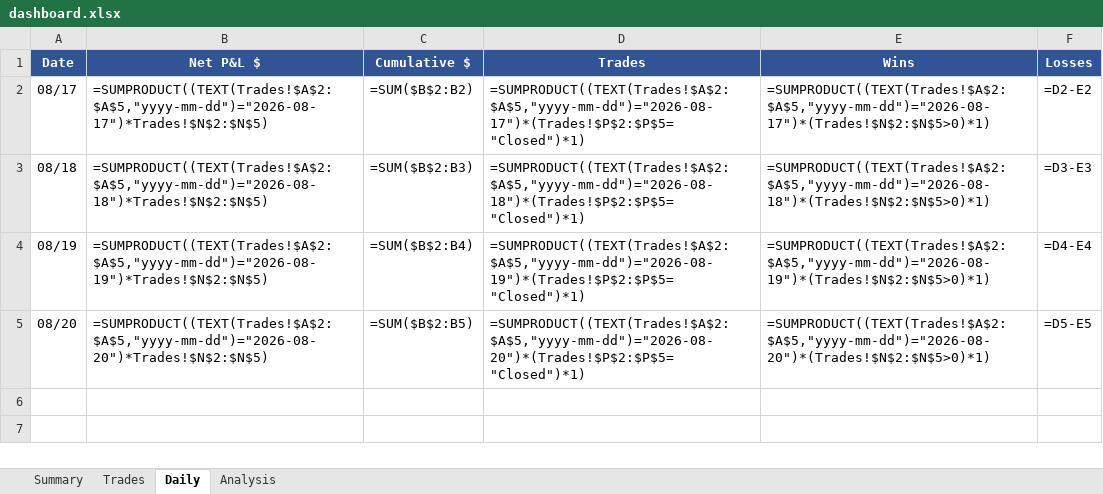
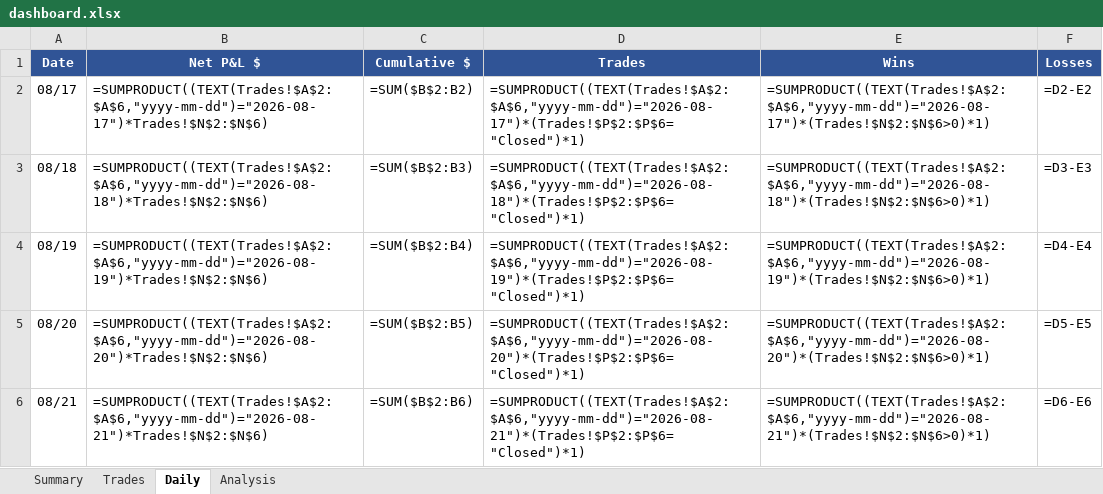
Before and after one commit to rakeshnemani/0dte, an Excel workbook: dashboard.xlsx, sheet Daily, drawn as a sheet; values as stored, in another font and other column widths than the file's, no borders; formulas without a stored value are shown as written; the diff names each change by its address in the sheet, - before the commit and + after, or states it on an @@ line.

```diff
--- a/dashboard.xlsx (sheet Daily)
+++ b/dashboard.xlsx (sheet Daily)
-B2 (Net P&L $): =SUMPRODUCT((TEXT(Trades!$A$2:$A$5,"yyyy-mm-dd")="2026-08-17")*Trades!$N$2:$N$5)
+B2 (Net P&L $): =SUMPRODUCT((TEXT(Trades!$A$2:$A$6,"yyyy-mm-dd")="2026-08-17")*Trades!$N$2:$N$6)
-D2 (Trades): =SUMPRODUCT((TEXT(Trades!$A$2:$A$5,"yyyy-mm-dd")="2026-08-17")*(Trades!$P$2:$P$5="Closed")*1)
+D2 (Trades): =SUMPRODUCT((TEXT(Trades!$A$2:$A$6,"yyyy-mm-dd")="2026-08-17")*(Trades!$P$2:$P$6="Closed")*1)
-E2 (Wins): =SUMPRODUCT((TEXT(Trades!$A$2:$A$5,"yyyy-mm-dd")="2026-08-17")*(Trades!$N$2:$N$5>0)*1)
+E2 (Wins): =SUMPRODUCT((TEXT(Trades!$A$2:$A$6,"yyyy-mm-dd")="2026-08-17")*(Trades!$N$2:$N$6>0)*1)
-B3 (Net P&L $): =SUMPRODUCT((TEXT(Trades!$A$2:$A$5,"yyyy-mm-dd")="2026-08-18")*Trades!$N$2:$N$5)
+B3 (Net P&L $): =SUMPRODUCT((TEXT(Trades!$A$2:$A$6,"yyyy-mm-dd")="2026-08-18")*Trades!$N$2:$N$6)
-D3 (Trades): =SUMPRODUCT((TEXT(Trades!$A$2:$A$5,"yyyy-mm-dd")="2026-08-18")*(Trades!$P$2:$P$5="Closed")*1)
+D3 (Trades): =SUMPRODUCT((TEXT(Trades!$A$2:$A$6,"yyyy-mm-dd")="2026-08-18")*(Trades!$P$2:$P$6="Closed")*1)
-E3 (Wins): =SUMPRODUCT((TEXT(Trades!$A$2:$A$5,"yyyy-mm-dd")="2026-08-18")*(Trades!$N$2:$N$5>0)*1)
+E3 (Wins): =SUMPRODUCT((TEXT(Trades!$A$2:$A$6,"yyyy-mm-dd")="2026-08-18")*(Trades!$N$2:$N$6>0)*1)
-B4 (Net P&L $): =SUMPRODUCT((TEXT(Trades!$A$2:$A$5,"yyyy-mm-dd")="2026-08-19")*Trades!$N$2:$N$5)
+B4 (Net P&L $): =SUMPRODUCT((TEXT(Trades!$A$2:$A$6,"yyyy-mm-dd")="2026-08-19")*Trades!$N$2:$N$6)
-D4 (Trades): =SUMPRODUCT((TEXT(Trades!$A$2:$A$5,"yyyy-mm-dd")="2026-08-19")*(Trades!$P$2:$P$5="Closed")*1)
+D4 (Trades): =SUMPRODUCT((TEXT(Trades!$A$2:$A$6,"yyyy-mm-dd")="2026-08-19")*(Trades!$P$2:$P$6="Closed")*1)
-E4 (Wins): =SUMPRODUCT((TEXT(Trades!$A$2:$A$5,"yyyy-mm-dd")="2026-08-19")*(Trades!$N$2:$N$5>0)*1)
+E4 (Wins): =SUMPRODUCT((TEXT(Trades!$A$2:$A$6,"yyyy-mm-dd")="2026-08-19")*(Trades!$N$2:$N$6>0)*1)
-B5 (Net P&L $): =SUMPRODUCT((TEXT(Trades!$A$2:$A$5,"yyyy-mm-dd")="2026-08-20")*Trades!$N$2:$N$5)
+B5 (Net P&L $): =SUMPRODUCT((TEXT(Trades!$A$2:$A$6,"yyyy-mm-dd")="2026-08-20")*Trades!$N$2:$N$6)
-D5 (Trades): =SUMPRODUCT((TEXT(Trades!$A$2:$A$5,"yyyy-mm-dd")="2026-08-20")*(Trades!$P$2:$P$5="Closed")*1)
+D5 (Trades): =SUMPRODUCT((TEXT(Trades!$A$2:$A$6,"yyyy-mm-dd")="2026-08-20")*(Trades!$P$2:$P$6="Closed")*1)
-E5 (Wins): =SUMPRODUCT((TEXT(Trades!$A$2:$A$5,"yyyy-mm-dd")="2026-08-20")*(Trades!$N$2:$N$5>0)*1)
+E5 (Wins): =SUMPRODUCT((TEXT(Trades!$A$2:$A$6,"yyyy-mm-dd")="2026-08-20")*(Trades!$N$2:$N$6>0)*1)
+row 6: 08/21 | =SUMPRODUCT((TEXT(Trades!$A$2:$A$6,"yyyy-mm-dd")="2026-08-21")*Trades!$N$2:$N$6) | =SUM($B$2:B6) | =SUMPRODUCT((TEXT(Trades!$A$2:$A$6,"yyyy-mm-dd")="2026-08-21")*(Trades!$P$2:$P$6="Closed")*1) | =SUMPRODUCT((TEXT(Trades!$A$2:$A$6,"yyyy-mm-dd")="2026-08-21")*(Trades!$N$2:$N$6>0)*1) | =D6-E6
```
Also changed, not shown: sheet Analysis, sheet Trades, sheet Summary, charts or pictures, 14 other files.
